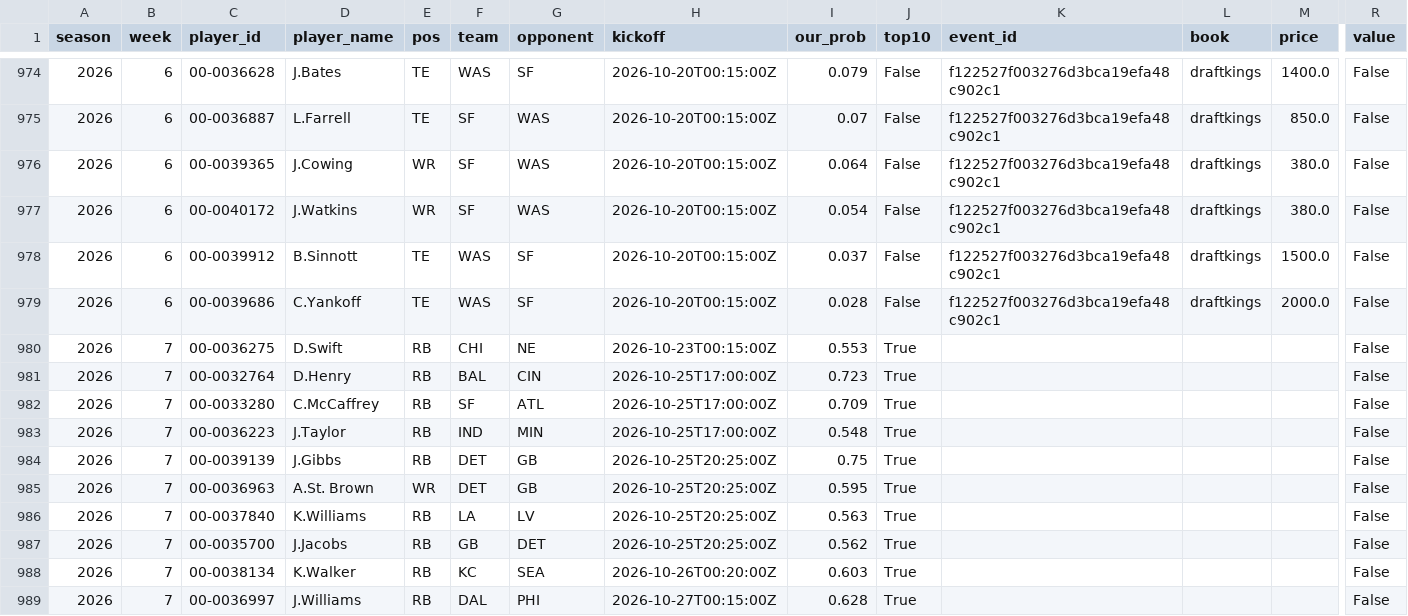
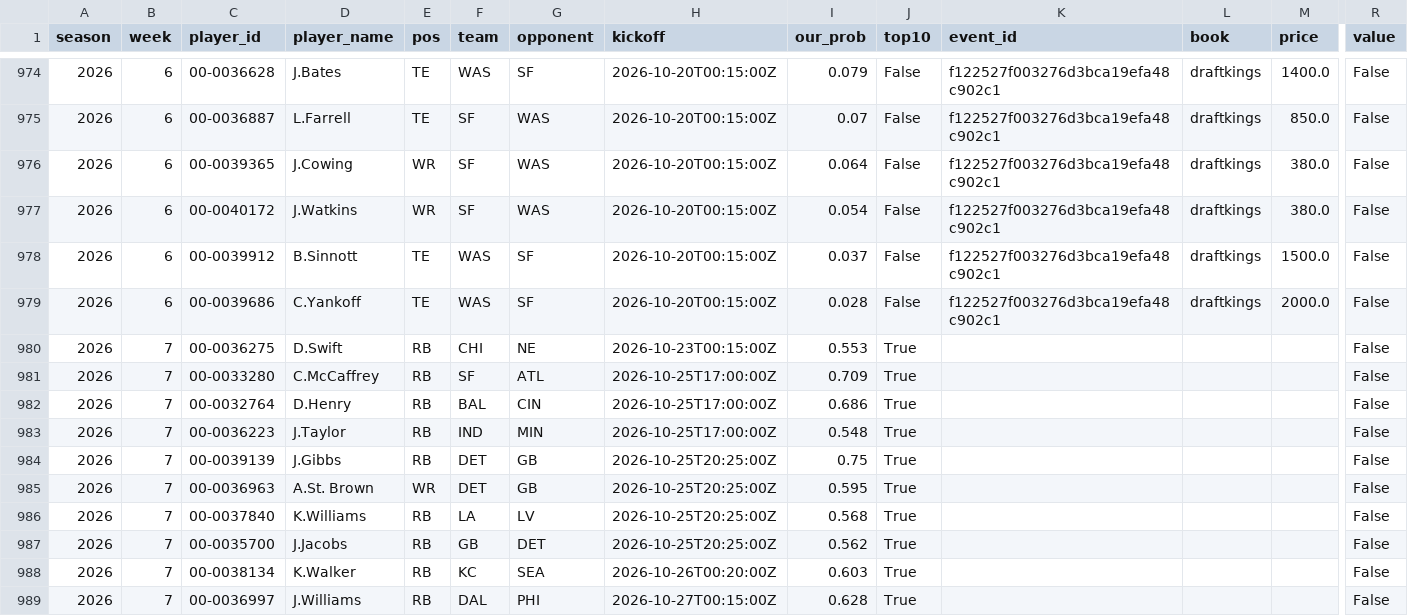
Before and after one commit to ant56-arch/ant56-arch.github.io, a CSV file: nfl-cfb/data/tracking/td_props_log.csv, drawn as a sheet; only a part is shown, gaps mark what is left out; removed rows and columns are numbered as before the commit, all else as after; rows hold the shown columns only; the diff names each change by its address in the sheet, - before the commit and + after, or states it on an @@ line.

```diff
--- a/nfl-cfb/data/tracking/td_props_log.csv
+++ b/nfl-cfb/data/tracking/td_props_log.csv
-row 981: 2026 | 7 | 00-0032764 | D.Henry | RB | BAL | CIN | 2026-10-25T17:00:00Z | 0.723 | True |  |  |  | False
+row 982: 2026 | 7 | 00-0032764 | D.Henry | RB | BAL | CIN | 2026-10-25T17:00:00Z | 0.686 | True |  |  |  | False
-I986 (our_prob): 0.563
+I986 (our_prob): 0.568
```
Also changed, not shown: nfl-cfb/data/tracking/cfb_predictions_log.csv, nfl-cfb/data/tracking/cfb_ratings_log.csv, 4 other files.
